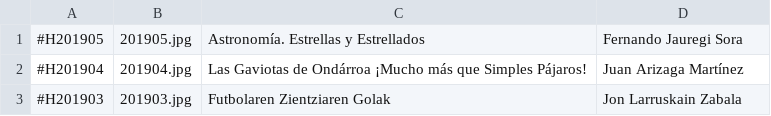
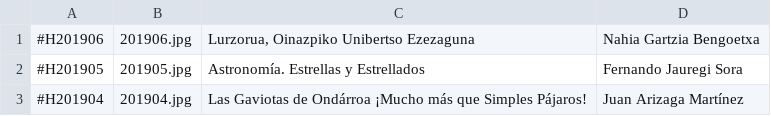
Before and after one commit to zientziarengiltzak/zientziarengiltzak.github.io, a CSV file: Python/izenburuak.csv, drawn as a sheet; only a part is shown; the shorter side is filled out with more unchanged rows; the diff names each change by its address in the sheet, - before the commit and + after, or states it on an @@ line.

```diff
--- a/Python/izenburuak.csv
+++ b/Python/izenburuak.csv
+row 1: #H201906 | 201906.jpg | Lurzorua, Oinazpiko Unibertso Ezezaguna | Nahia Gartzia Bengoetxa
```
Also changed, not shown: 6 other files.
